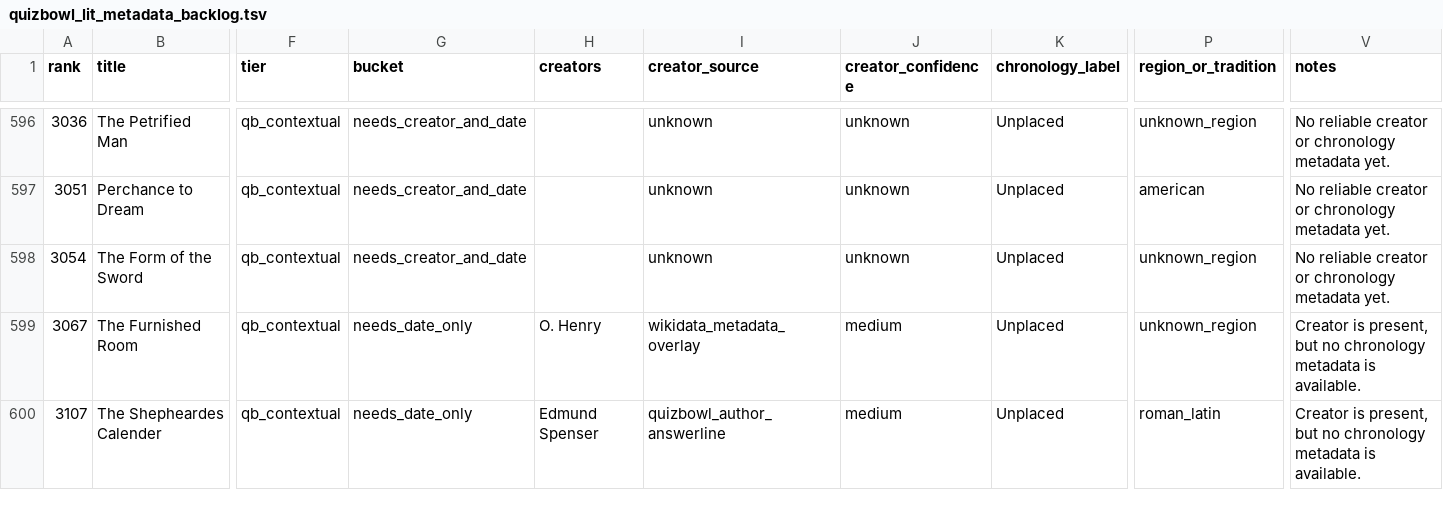
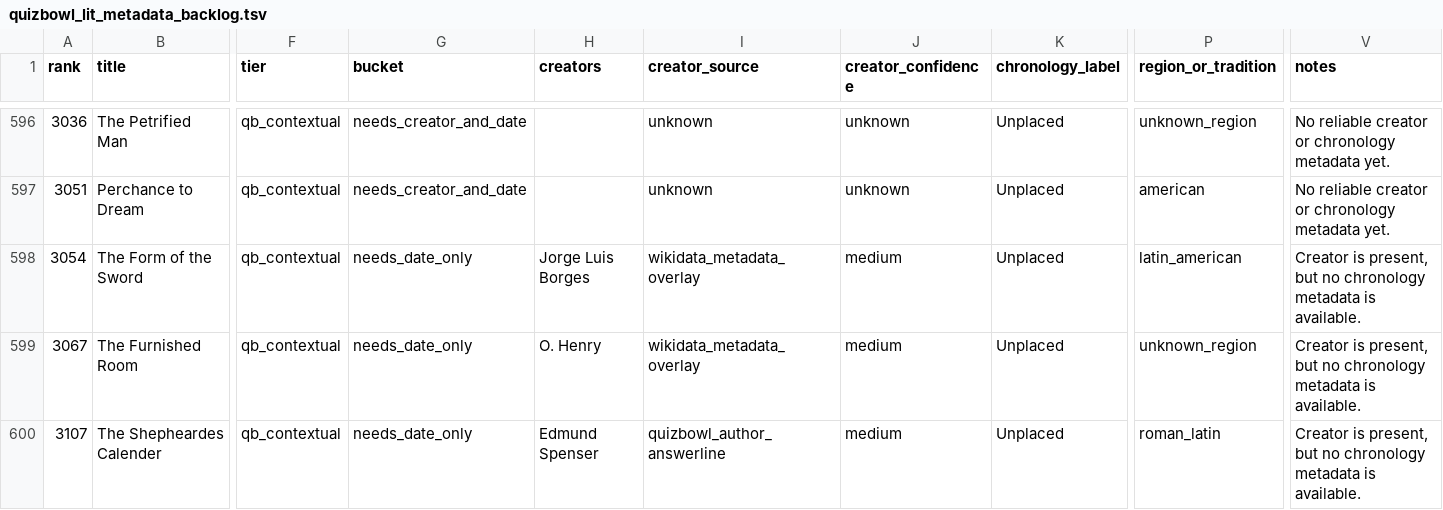
Before and after one commit to benjaminkramer50/benjaminkramer50.github.io, a TSV file: _planning/quizbowl_lit_canon/quizbowl_lit_metadata_backlog.tsv, drawn as a sheet; only a part is shown, gaps mark what is left out; the diff names each change by its address in the sheet, - before the commit and + after, or states it on an @@ line.

```diff
--- a/_planning/quizbowl_lit_canon/quizbowl_lit_metadata_backlog.tsv
+++ b/_planning/quizbowl_lit_canon/quizbowl_lit_metadata_backlog.tsv
-G598 (bucket): needs_creator_and_date
+G598 (bucket): needs_date_only
-H598 (creators): (empty)
+H598 (creators): Jorge Luis Borges
-I598 (creator_source): unknown
+I598 (creator_source): wikidata_metadata_overlay
-J598 (creator_confidence): unknown
+J598 (creator_confidence): medium
-P598 (region_or_tradition): unknown_region
+P598 (region_or_tradition): latin_american
-V598 (notes): No reliable creator or chronology metadata yet.
+V598 (notes): Creator is present, but no chronology metadata is available.
```
Also changed, not shown: _planning/quizbowl_lit_canon/quizbowl_lit_boundary_risk.tsv, _planning/quizbowl_lit_canon/quizbowl_lit_creator_risk.tsv, 11 other files.
